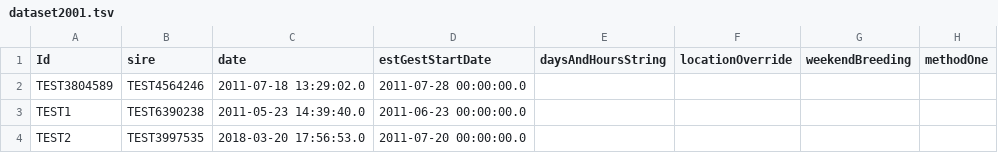
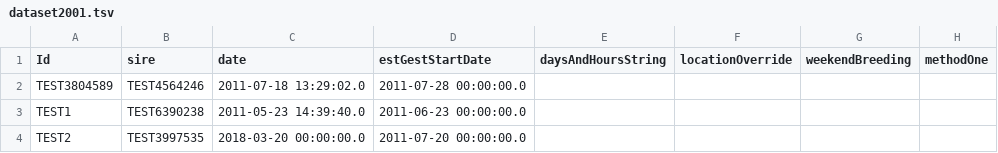
Before and after one commit to LabKey/cnprcEHRModules, a TSV file: cnprc_ehr/resources/referenceStudy/datasets/dataset2001.tsv, drawn as a sheet; only a part is shown; the diff names each change by its address in the sheet, - before the commit and + after, or states it on an @@ line.

Commit message:
Modifying the sample data to fix the test.

```diff
--- a/cnprc_ehr/resources/referenceStudy/datasets/dataset2001.tsv
+++ b/cnprc_ehr/resources/referenceStudy/datasets/dataset2001.tsv
-C4 (date): 2018-03-20 17:56:53.0
+C4 (date): 2018-03-20 00:00:00.0
```
